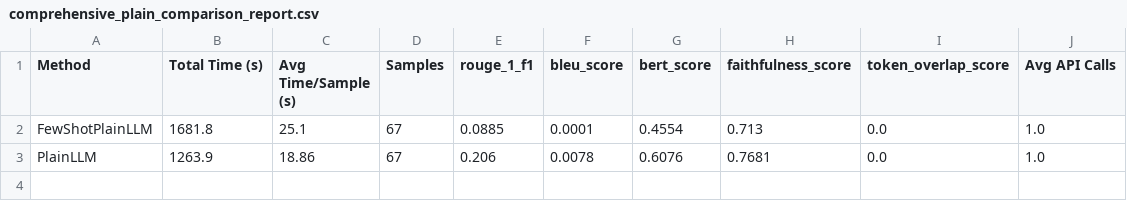
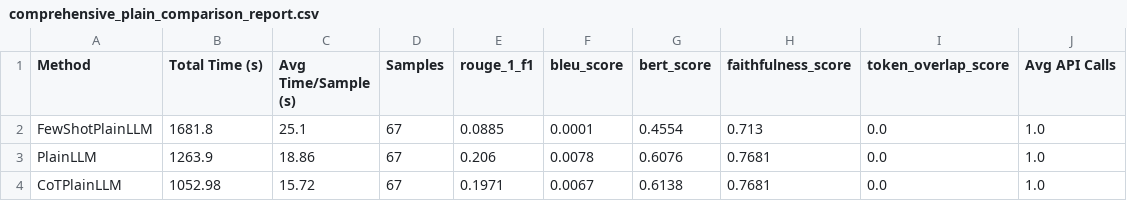
Before and after one commit to balajivenky06/RAG-Docstring, a CSV file: results/qwen3_8b/comprehensive_plain_comparison_report.csv, drawn as a sheet.

Commit message:
qwen3:8b plain COT results generated

```diff
--- a/results/qwen3_8b/comprehensive_plain_comparison_report.csv
+++ b/results/qwen3_8b/comprehensive_plain_comparison_report.csv
@@ -3 +3,2 @@ FewShotPlainLLM,1681.8,25.1,67,0.0885,0.0001,0.4554,0.713,0.0,1.0
 PlainLLM,1263.9,18.86,67,0.206,0.0078,0.6076,0.7681,0.0,1.0
+CoTPlainLLM,1052.98,15.72,67,0.1971,0.0067,0.6138,0.7681,0.0,1.0
```
Also changed, not shown: 11 other files.
